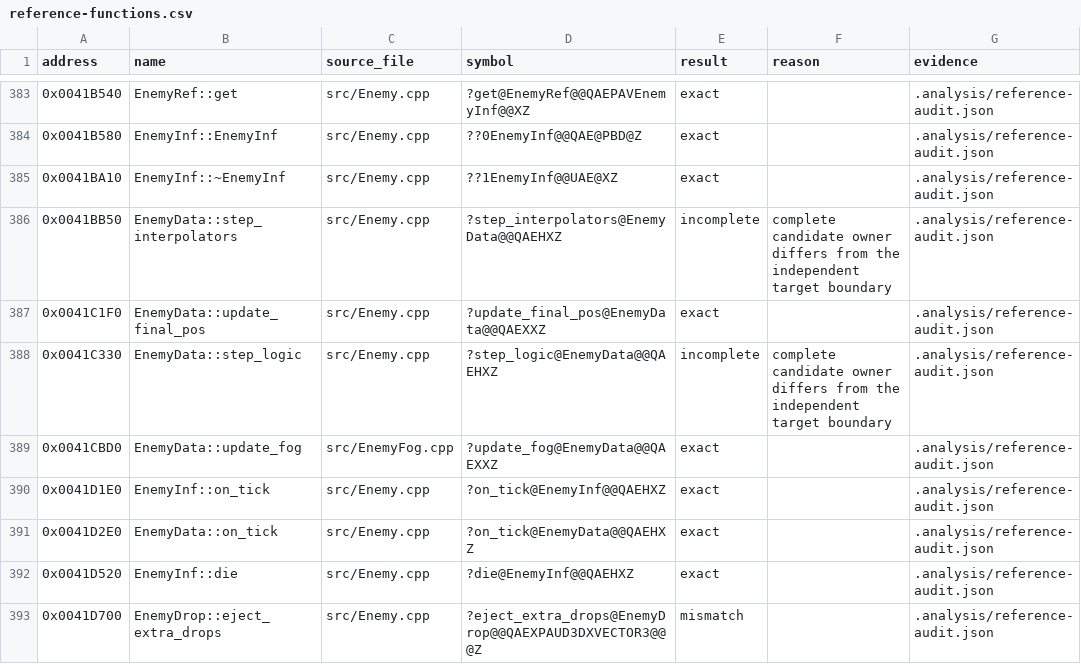
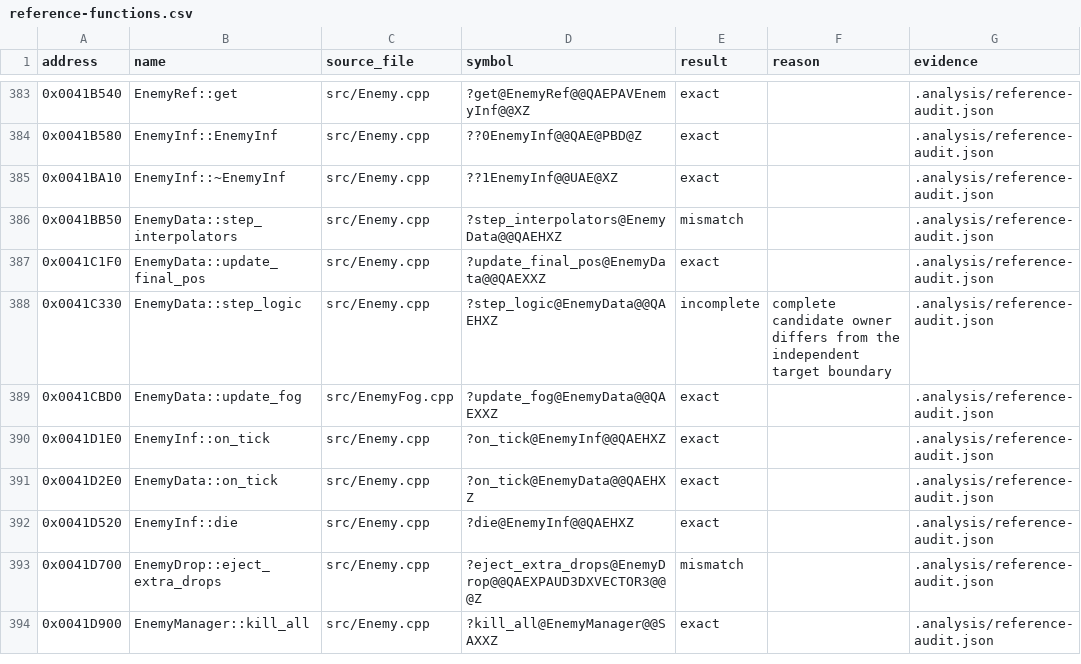
Before and after one commit to N0zoM1z0/th16, a CSV file: config/reference-functions.csv, drawn as a sheet; only a part is shown, gaps mark what is left out; the shorter side is filled out with more unchanged rows.

```diff
--- a/config/reference-functions.csv
+++ b/config/reference-functions.csv
@@ -385,3 +385,3 @@ address,name,source_file,symbol,result,reason,evidence
 0x0041BA10,EnemyInf::~EnemyInf,src/Enemy.cpp,??1EnemyInf@@UAE@XZ,exact,,.analysis/reference-audit.json
-0x0041BB50,EnemyData::step_interpolators,src/Enemy.cpp,?step_interpolators@EnemyData@@QAEHXZ,incomplete,complete candidate owner differs from the independent target boundary,.analysis/reference-audit.json
+0x0041BB50,EnemyData::step_interpolators,src/Enemy.cpp,?step_interpolators@EnemyData@@QAEHXZ,mismatch,,.analysis/reference-audit.json
 0x0041C1F0,EnemyData::update_final_pos,src/Enemy.cpp,?update_final_pos@EnemyData@@QAEXXZ,exact,,.analysis/reference-audit.json
```
Also changed, not shown: config/function-boundaries.csv, config/matches.csv, 7 other files.
